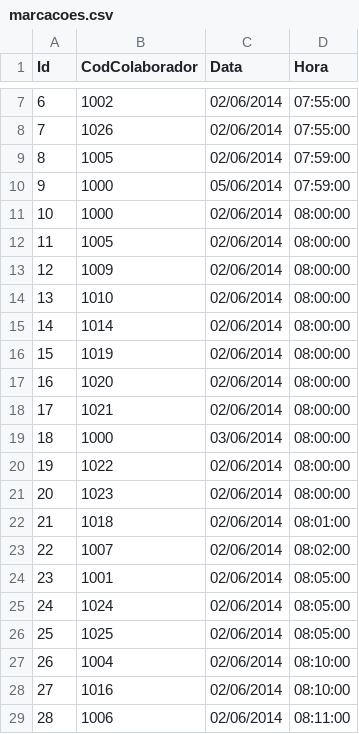
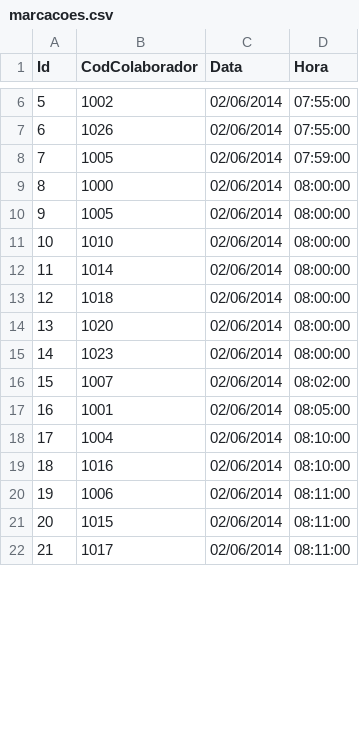
Before and after one commit to anderson-fachini/trabalho-final-modulo-2, a CSV file: leitora/src/br/udesc/ads/ponto/services/leitoraponto/marcacoes.csv, drawn as a sheet; only a part is shown, gaps mark what is left out; the shorter side is filled out with more unchanged rows; removed rows and columns are numbered as before the commit, all else as after; the diff covers the shown part only; the diff names each change by its address in the sheet, - before the commit and + after, or states it on an @@ line.

```diff
--- a/leitora/src/br/udesc/ads/ponto/services/leitoraponto/marcacoes.csv
+++ b/leitora/src/br/udesc/ads/ponto/services/leitoraponto/marcacoes.csv
@@ column A (Id) renumbered between rows 2 and 90 @@
-row 10: 9 | 1000 | 05/06/2014 | 07:59:00
-row 13: 12 | 1009 | 02/06/2014 | 08:00:00
-B13 (CodColaborador): 1019
+B13 (CodColaborador): 1018
-row 18: 17 | 1021 | 02/06/2014 | 08:00:00
-row 19: 18 | 1000 | 03/06/2014 | 08:00:00
-row 20: 19 | 1022 | 02/06/2014 | 08:00:00
-row 22: 21 | 1018 | 02/06/2014 | 08:01:00
-row 25: 24 | 1024 | 02/06/2014 | 08:05:00
-row 26: 25 | 1025 | 02/06/2014 | 08:05:00
```
Also changed, not shown: 11 added rows, 29 removed rows and 4 edited cells elsewhere in this file.
